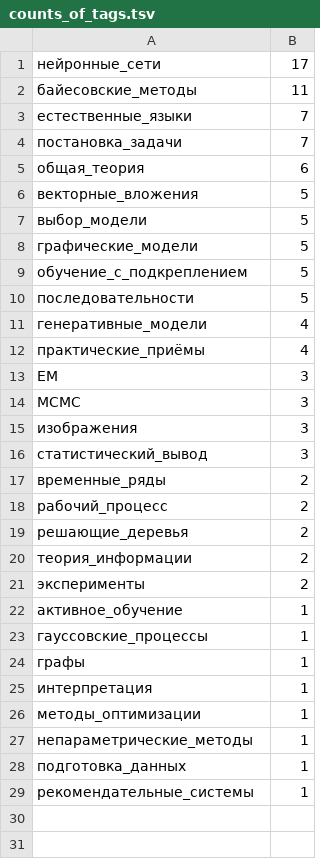
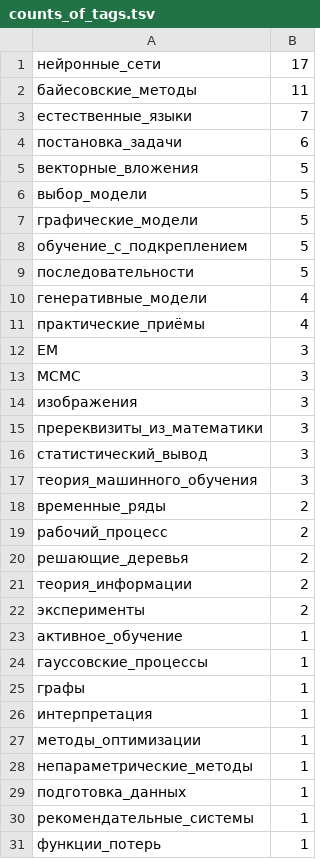
Before and after one commit to Nikolay-Lysenko/readingbricks, a TSV file: supplementaries/counts_of_tags.tsv, drawn as a sheet.

```diff
--- a/supplementaries/counts_of_tags.tsv
+++ b/supplementaries/counts_of_tags.tsv
@@ -3,4 +3,3 @@
 естественные_языки	7
-постановка_задачи	7
-общая_теория	6
+постановка_задачи	6
 векторные_вложения	5
@@ -15,3 +14,5 @@ MCMC	3
 изображения	3
+пререквизиты_из_математики	3
 статистический_вывод	3
+теория_машинного_обучения	3
 временные_ряды	2
@@ -29 +30,2 @@ MCMC	3
 рекомендательные_системы	1
+функции_потерь	1
```
Also changed, not shown: 1 other file.
